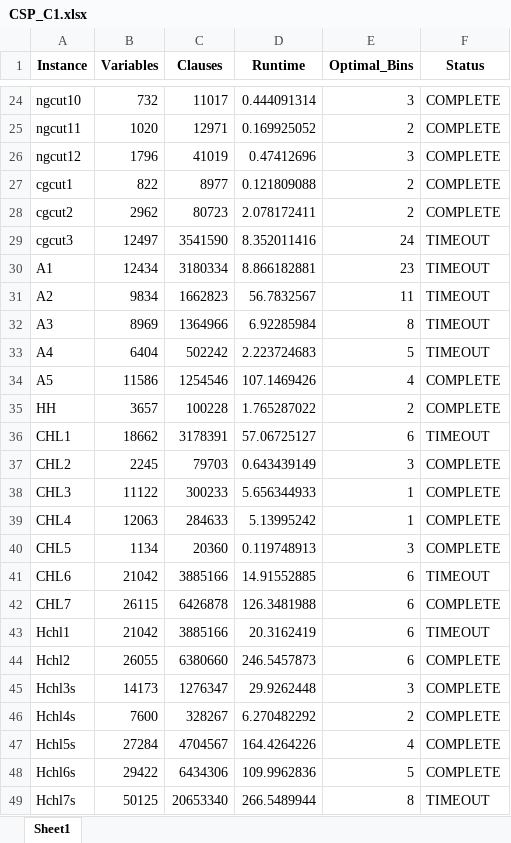
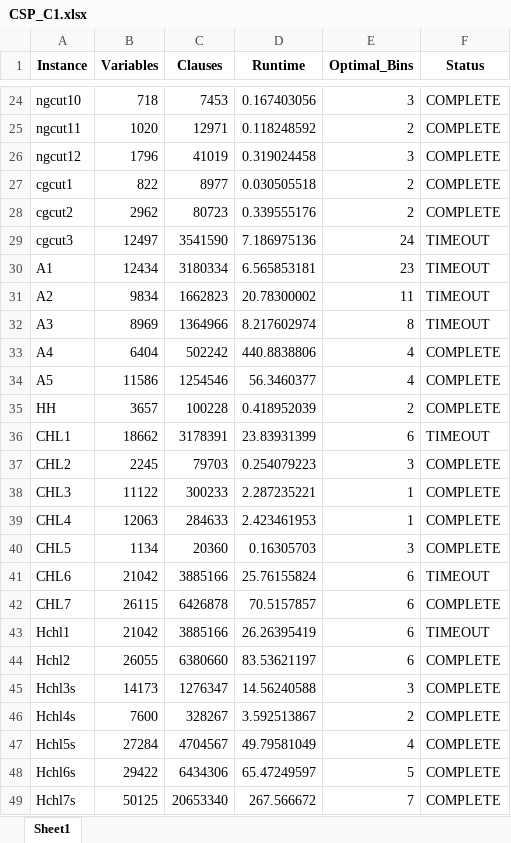
Before and after one commit to linhchei13/CSP, an Excel workbook: CSP_C1.xlsx, sheet Sheet1, drawn as a sheet; only a part is shown, gaps mark what is left out; values as stored, in another font and other column widths than the file's, no borders; the diff covers the shown part only; the diff names each change by its address in the sheet, - before the commit and + after, or states it on an @@ line.

```diff
--- a/CSP_C1.xlsx (sheet Sheet1)
+++ b/CSP_C1.xlsx (sheet Sheet1)
-B24 (Variables): 732
+B24 (Variables): 718
-C24 (Clauses): 11017
+C24 (Clauses): 7453
-D24 (Runtime): 0.444091314
+D24 (Runtime): 0.167403056
-D25 (Runtime): 0.169925052
+D25 (Runtime): 0.118248592
-D26 (Runtime): 0.47412696
+D26 (Runtime): 0.319024458
-D27 (Runtime): 0.121809088
+D27 (Runtime): 0.030505518
-D28 (Runtime): 2.078172411
+D28 (Runtime): 0.339555176
-D29 (Runtime): 8.352011416
+D29 (Runtime): 7.186975136
-D30 (Runtime): 8.866182881
+D30 (Runtime): 6.565853181
-D31 (Runtime): 56.7832567
+D31 (Runtime): 20.78300002
-D32 (Runtime): 6.92285984
+D32 (Runtime): 8.217602974
-D33 (Runtime): 2.223724683
+D33 (Runtime): 440.8838806
-E33 (Optimal_Bins): 5
+E33 (Optimal_Bins): 4
-F33 (Status): TIMEOUT
+F33 (Status): COMPLETE
-D34 (Runtime): 107.1469426
+D34 (Runtime): 56.3460377
-D35 (Runtime): 1.765287022
+D35 (Runtime): 0.418952039
-D36 (Runtime): 57.06725127
+D36 (Runtime): 23.83931399
-D37 (Runtime): 0.643439149
+D37 (Runtime): 0.254079223
-D38 (Runtime): 5.656344933
+D38 (Runtime): 2.287235221
-D39 (Runtime): 5.13995242
+D39 (Runtime): 2.423461953
-D40 (Runtime): 0.119748913
+D40 (Runtime): 0.16305703
-D41 (Runtime): 14.91552885
+D41 (Runtime): 25.76155824
-D42 (Runtime): 126.3481988
+D42 (Runtime): 70.5157857
-D43 (Runtime): 20.3162419
+D43 (Runtime): 26.26395419
-D44 (Runtime): 246.5457873
+D44 (Runtime): 83.53621197
-D45 (Runtime): 29.9262448
+D45 (Runtime): 14.56240588
-D46 (Runtime): 6.270482292
+D46 (Runtime): 3.592513867
-D47 (Runtime): 164.4264226
+D47 (Runtime): 49.79581049
-D48 (Runtime): 109.9962836
+D48 (Runtime): 65.47249597
-D49 (Runtime): 266.5489944
+D49 (Runtime): 267.566672
-E49 (Optimal_Bins): 8
+E49 (Optimal_Bins): 7
-F49 (Status): TIMEOUT
+F49 (Status): COMPLETE
```
Also changed, not shown: 35 edited cells elsewhere in this sheet, CSP.xlsx, CSP_R.xlsx, 25 other files.
